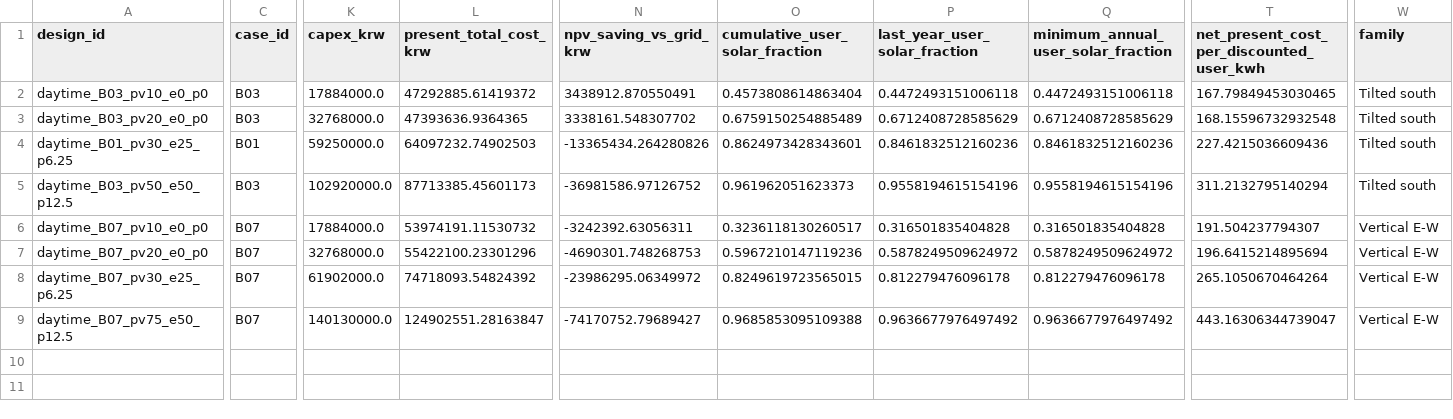
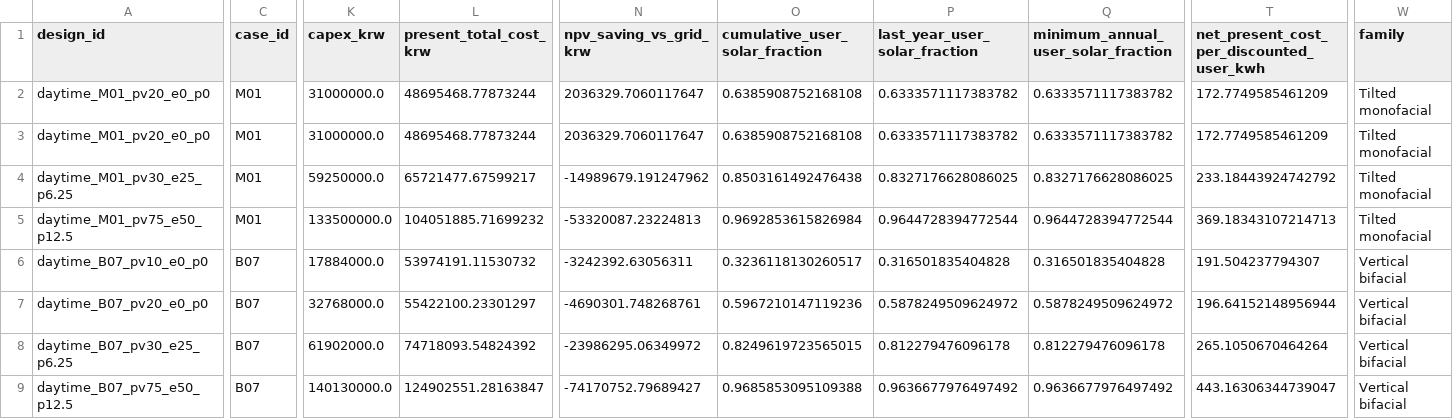
Before and after one commit to navicoby/navicoby.github.io, a CSV file: static/vertical-pv/data/orientation_costs.csv, drawn as a sheet; only a part is shown, gaps mark what is left out; removed rows and columns are numbered as before the commit, all else as after; rows hold the shown columns only; the diff covers the shown part only; the diff names each change by its address in the sheet, - before the commit and + after, or states it on an @@ line.

```diff
--- a/static/vertical-pv/data/orientation_costs.csv
+++ b/static/vertical-pv/data/orientation_costs.csv
-A2 (design_id): daytime_B03_pv10_e0_p0
+A2 (design_id): daytime_M01_pv20_e0_p0
-C2:C3 (case_id): B03
+C2:C3 (case_id): M01
-K2 (capex_krw): 17884000.0
+K2 (capex_krw): 31000000.0
-L2 (present_total_cost_krw): 47292885.61419372
+L2 (present_total_cost_krw): 48695468.77873244
-N2 (npv_saving_vs_grid_krw): 3438912.870550491
+N2 (npv_saving_vs_grid_krw): 2036329.7060117647
-O2 (cumulative_user_solar_fraction): 0.4573808614863404
+O2 (cumulative_user_solar_fraction): 0.6385908752168108
-P2 (last_year_user_solar_fraction): 0.4472493151006118
+P2 (last_year_user_solar_fraction): 0.6333571117383782
-Q2: 0.4472493151006118
+Q2: 0.6333571117383782
-T2: 167.79849453030465
+T2: 172.7749585461209
-W2:W4 (family): Tilted south
+W2:W4 (family): Tilted monofacial
-A3 (design_id): daytime_B03_pv20_e0_p0
+A3 (design_id): daytime_M01_pv20_e0_p0
-K3 (capex_krw): 32768000.0
+K3 (capex_krw): 31000000.0
-L3 (present_total_cost_krw): 47393636.9364365
+L3 (present_total_cost_krw): 48695468.77873244
-N3 (npv_saving_vs_grid_krw): 3338161.548307702
+N3 (npv_saving_vs_grid_krw): 2036329.7060117647
-O3 (cumulative_user_solar_fraction): 0.6759150254885489
+O3 (cumulative_user_solar_fraction): 0.6385908752168108
-P3 (last_year_user_solar_fraction): 0.6712408728585629
+P3 (last_year_user_solar_fraction): 0.6333571117383782
-Q3: 0.6712408728585629
+Q3: 0.6333571117383782
-T3: 168.15596732932548
+T3: 172.7749585461209
-A4 (design_id): daytime_B01_pv30_e25_p6.25
+A4 (design_id): daytime_M01_pv30_e25_p6.25
-C4 (case_id): B01
+C4 (case_id): M01
-L4 (present_total_cost_krw): 64097232.74902503
+L4 (present_total_cost_krw): 65721477.67599217
-N4 (npv_saving_vs_grid_krw): -13365434.264280826
+N4 (npv_saving_vs_grid_krw): -14989679.191247962
-O4 (cumulative_user_solar_fraction): 0.8624973428343601
+O4 (cumulative_user_solar_fraction): 0.8503161492476438
-P4 (last_year_user_solar_fraction): 0.8461832512160236
+P4 (last_year_user_solar_fraction): 0.8327176628086025
-Q4: 0.8461832512160236
+Q4: 0.8327176628086025
-T4: 227.4215036609436
+T4: 233.18443924742792
-row 5: daytime_B03_pv50_e50_p12.5 | B03 | 102920000.0 | 87713385.45601173 | -36981586.97126752 | 0.961962051623373 | 0.9558194615154196 | 0.9558194615154196 | 311.2132795140294 | Tilted south
+row 5: daytime_M01_pv75_e50_p12.5 | M01 | 133500000.0 | 104051885.71699232 | -53320087.23224813 | 0.9692853615826984 | 0.9644728394772544 | 0.9644728394772544 | 369.18343107214713 | Tilted monofacial
-W6:W9 (family): Vertical E-W
+W6:W9 (family): Vertical bifacial
-L7 (present_total_cost_krw): 55422100.23301296
+L7 (present_total_cost_krw): 55422100.23301297
-N7 (npv_saving_vs_grid_krw): -4690301.748268753
+N7 (npv_saving_vs_grid_krw): -4690301.748268761
-T7: 196.6415214895694
+T7: 196.64152148956944
```
Also changed, not shown: 3 edited cells elsewhere in this file, static/vertical-pv/data/baseline.csv, static/vertical-pv/data/hourly_mean_ac.csv, 41 other files.
